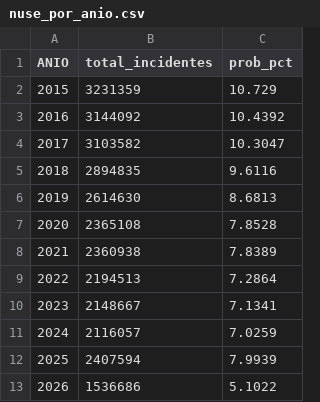
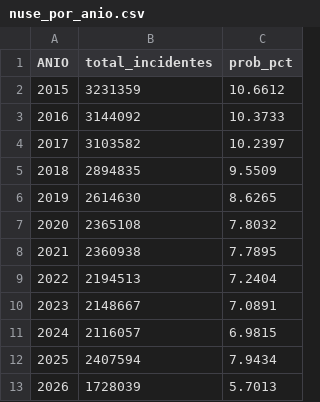
Before and after one commit to juanbueno5555-rgb/riesgo-integral-bogota, a CSV file: data/nuse_por_anio.csv, drawn as a sheet.

```diff
--- a/data/nuse_por_anio.csv
+++ b/data/nuse_por_anio.csv
@@ -1,13 +1,13 @@
 ANIO,total_incidentes,prob_pct
-2015,3231359,10.729
-2016,3144092,10.4392
-2017,3103582,10.3047
-2018,2894835,9.6116
-2019,2614630,8.6813
-2020,2365108,7.8528
-2021,2360938,7.8389
-2022,2194513,7.2864
-2023,2148667,7.1341
-2024,2116057,7.0259
-2025,2407594,7.9939
-2026,1536686,5.1022
+2015,3231359,10.6612
+2016,3144092,10.3733
+2017,3103582,10.2397
+2018,2894835,9.5509
+2019,2614630,8.6265
+2020,2365108,7.8032
+2021,2360938,7.7895
+2022,2194513,7.2404
+2023,2148667,7.0891
+2024,2116057,6.9815
+2025,2407594,7.9434
+2026,1728039,5.7013
```
Also changed, not shown: data/nuse_por_mes.csv, data/upz_probabilidad.csv, 9 other files.
